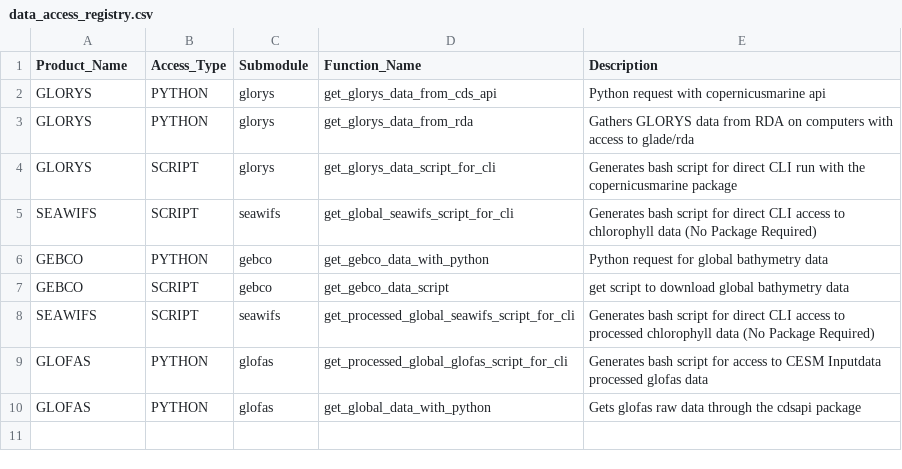
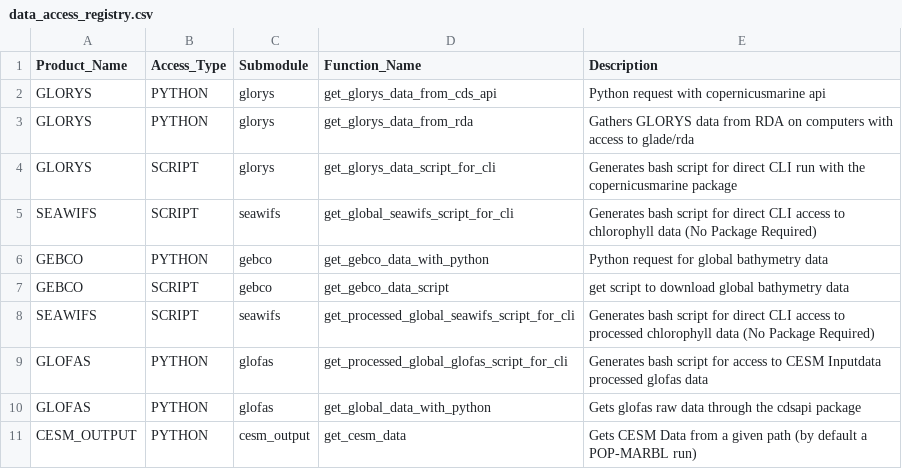
Before and after one commit to CROCODILE-CESM/CrocoDash, a CSV file: CrocoDash/raw_data_access/config/data_access_registry.csv, drawn as a sheet.

```diff
--- a/CrocoDash/raw_data_access/config/data_access_registry.csv
+++ b/CrocoDash/raw_data_access/config/data_access_registry.csv
@@ -10 +10,2 @@ GLOFAS,PYTHON,glofas,get_processed_global_glofas_script_for_cli,Generates bash s
 GLOFAS,PYTHON,glofas,get_global_data_with_python,Gets glofas raw data through the cdsapi package
+CESM_OUTPUT,PYTHON,cesm_output,get_cesm_data,Gets CESM Data from a given path (by default a POP-MARBL run)
```
Also changed, not shown: CrocoDash/raw_data_access/config/data_product_registry.csv, 5 other files.
